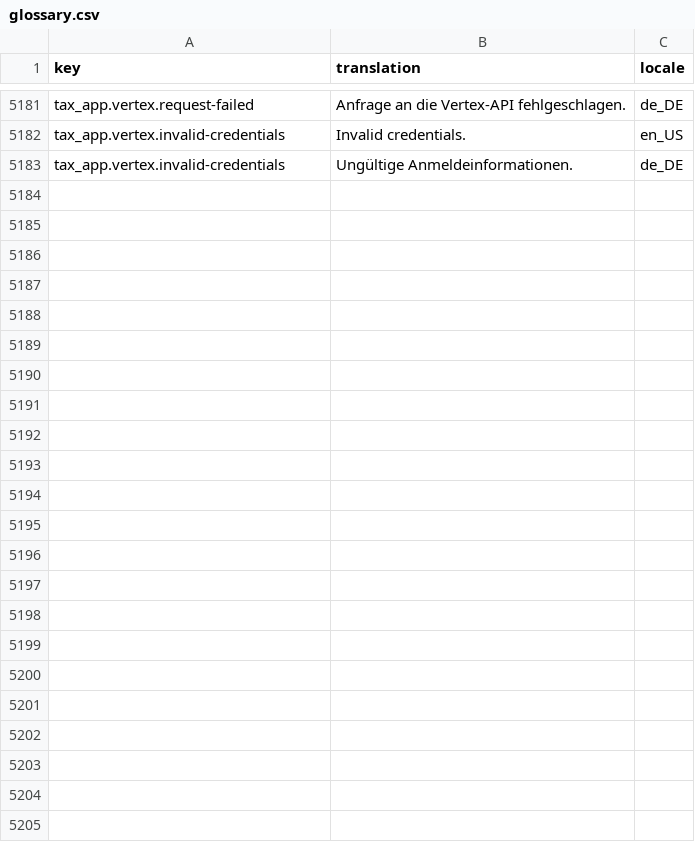
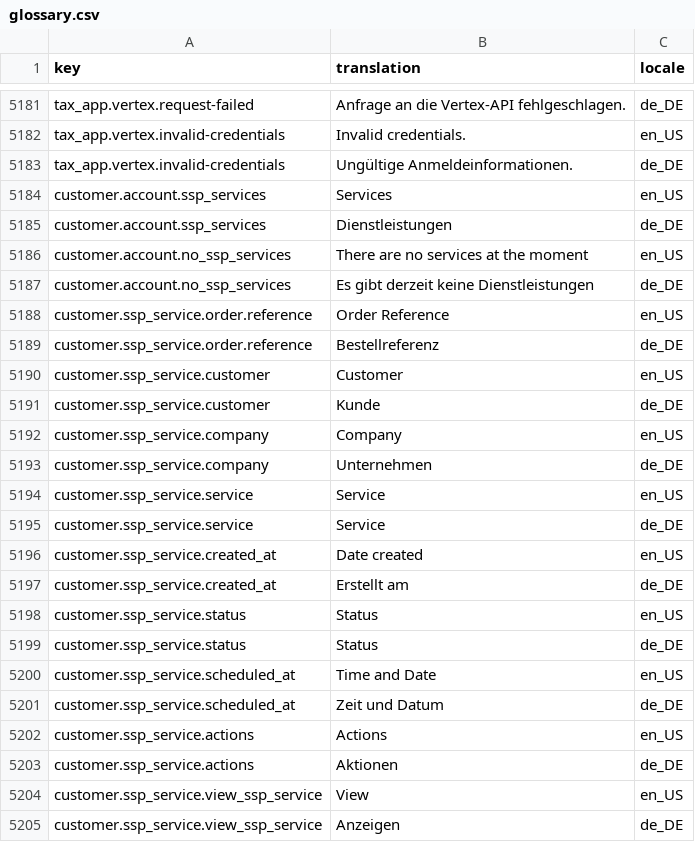
Before and after one commit to spryker-shop/suite, a CSV file: data/import/common/common/glossary.csv, drawn as a sheet; only a part is shown, gaps mark what is left out.

Commit message:
SSP-739 Display services at ssp asset detail page. (#9652)
SSP-739 Display services at ssp asset detail page.

```diff
--- a/data/import/common/common/glossary.csv
+++ b/data/import/common/common/glossary.csv
@@ -5183 +5183,23 @@ tax_app.vertex.invalid-credentials,Invalid credentials.,en_US
 tax_app.vertex.invalid-credentials,Ungültige Anmeldeinformationen.,de_DE
+customer.account.ssp_services,Services,en_US
+customer.account.ssp_services,Dienstleistungen,de_DE
+customer.account.no_ssp_services,There are no services at the moment,en_US
+customer.account.no_ssp_services,Es gibt derzeit keine Dienstleistungen,de_DE
+customer.ssp_service.order.reference,Order Reference,en_US
+customer.ssp_service.order.reference,Bestellreferenz,de_DE
+customer.ssp_service.customer,Customer,en_US
+customer.ssp_service.customer,Kunde,de_DE
+customer.ssp_service.company,Company,en_US
+customer.ssp_service.company,Unternehmen,de_DE
+customer.ssp_service.service,Service,en_US
+customer.ssp_service.service,Service,de_DE
+customer.ssp_service.created_at,Date created,en_US
+customer.ssp_service.created_at,Erstellt am,de_DE
+customer.ssp_service.status,Status,en_US
+customer.ssp_service.status,Status,de_DE
+customer.ssp_service.scheduled_at,Time and Date,en_US
+customer.ssp_service.scheduled_at,Zeit und Datum,de_DE
+customer.ssp_service.actions,Actions,en_US
+customer.ssp_service.actions,Aktionen,de_DE
+customer.ssp_service.view_ssp_service,View,en_US
+customer.ssp_service.view_ssp_service,Anzeigen,de_DE
```
Also changed, not shown: 3 other files.
